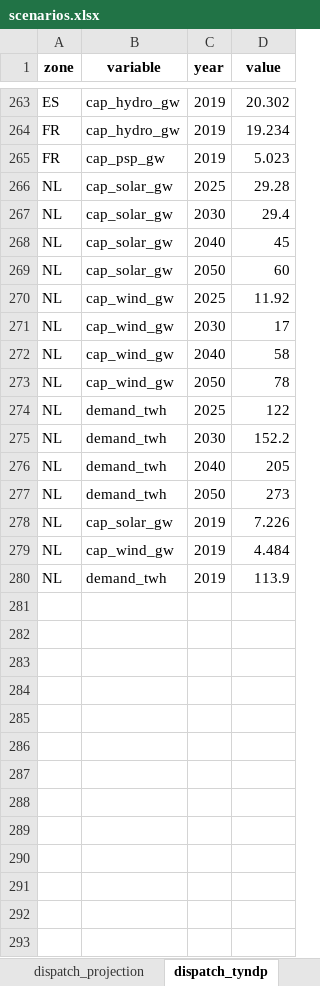
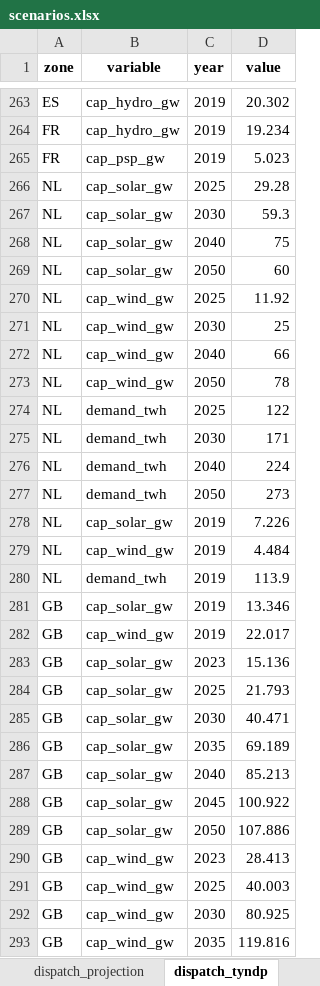
Before and after one commit to pjere/Dandelion, an Excel workbook: scenarios.xlsx, sheet dispatch_tyndp, drawn as a sheet; only a part is shown, gaps mark what is left out; values as stored, in another font and other column widths than the file's, no borders; the diff covers the shown part only; the diff names each change by its address in the sheet, - before the commit and + after, or states it on an @@ line.

```diff
--- a/scenarios.xlsx (sheet dispatch_tyndp)
+++ b/scenarios.xlsx (sheet dispatch_tyndp)
-D267 (value): 29.4
+D267 (value): 59.3
-D268 (value): 45
+D268 (value): 75
-D271 (value): 17
+D271 (value): 25
-D272 (value): 58
+D272 (value): 66
-D275 (value): 152.2
+D275 (value): 171
-D276 (value): 205
+D276 (value): 224
+row 281: GB | cap_solar_gw | 2019 | 13.346
+row 282: GB | cap_wind_gw | 2019 | 22.017
+row 283: GB | cap_solar_gw | 2023 | 15.136
+row 284: GB | cap_solar_gw | 2025 | 21.793
+row 285: GB | cap_solar_gw | 2030 | 40.471
+row 286: GB | cap_solar_gw | 2035 | 69.189
+row 287: GB | cap_solar_gw | 2040 | 85.213
+row 288: GB | cap_solar_gw | 2045 | 100.922
+row 289: GB | cap_solar_gw | 2050 | 107.886
+row 290: GB | cap_wind_gw | 2023 | 28.413
+row 291: GB | cap_wind_gw | 2025 | 40.003
+row 292: GB | cap_wind_gw | 2030 | 80.925
+row 293: GB | cap_wind_gw | 2035 | 119.816
```
Also changed, not shown: 10 added rows and 38 edited cells elsewhere in this sheet, sheet res_capacity_trajectories, sheet demand_macro, sheet demand_new_large_loads, sheet demand_residential_tertiary, 9 other files.
